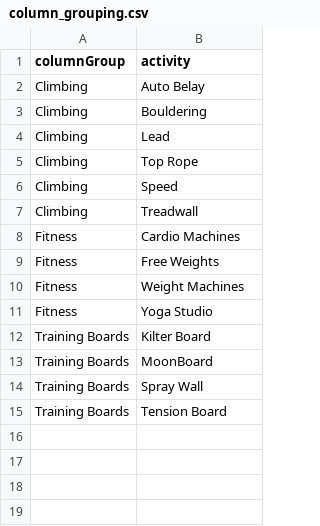
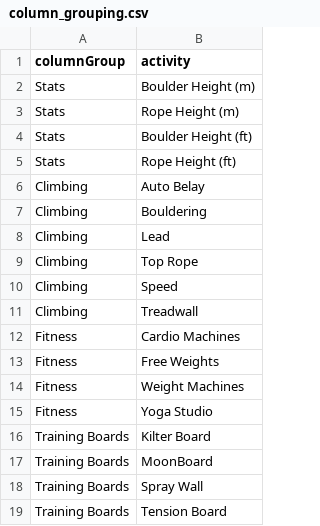
Before and after one commit to guslipkin/ClimbWith, a CSV file: data-raw/column_grouping.csv, drawn as a sheet.

Commit message:
You can now see gym stats in the table

```diff
--- a/data-raw/column_grouping.csv
+++ b/data-raw/column_grouping.csv
@@ -1,2 +1,6 @@
 columnGroup,activity
+Stats,Boulder Height (m)
+Stats,Rope Height (m)
+Stats,Boulder Height (ft)
+Stats,Rope Height (ft)
 Climbing,Auto Belay
```
Also changed, not shown: 5 other files.
